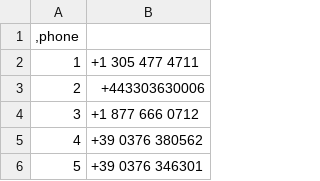
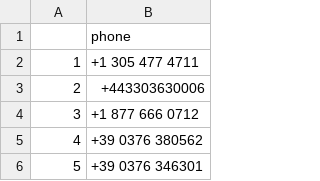
Before and after one commit to strikles/atac, a CSV file: contacts/phones/defense_phones.csv, drawn as a sheet; only a part is shown; removed rows and columns are numbered as before the commit, all else as after; the diff names each change by its address in the sheet, - before the commit and + after, or states it on an @@ line.

Commit message:
phones

```diff
--- a/contacts/phones/defense_phones.csv
+++ b/contacts/phones/defense_phones.csv
-row 1: ,phone
+row 1:  | phone
```
Also changed, not shown: contacts/phones/education_phones.csv, contacts/phones/embassies_phones.csv, 1 other file.
